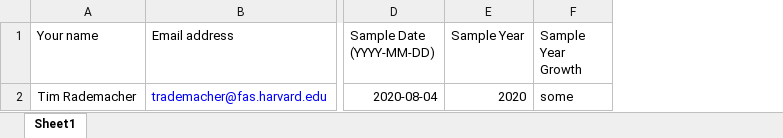
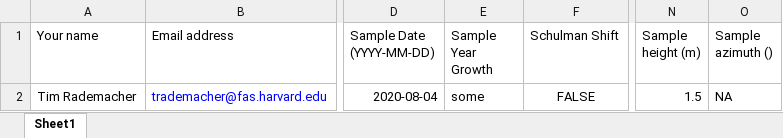
Before and after one commit to bbcrown/wiad, an Excel workbook: TRIAD-metadata-template-2020-09-14.xlsx, sheet Sheet1, drawn as a sheet; only a part is shown, gaps mark what is left out; values as stored, in another font and other column widths than the file's, no borders; removed rows and columns are numbered as before the commit, all else as after; the diff names each change by its address in the sheet, - before the commit and + after, or states it on an @@ line.

Commit message:
Updated metadata template to comply with new metadata including the Schulman Shift.

```diff
--- a/TRIAD-metadata-template-2020-09-14.xlsx (sheet Sheet1)
+++ b/TRIAD-metadata-template-2020-09-14.xlsx (sheet Sheet1)
-column E (Sample Year), row 2: 2020
+column F (Schulman Shift), row 2: FALSE
+column N (Sample height (m)), row 2: 1.5
+column O (Sample azimuth ()), row 2: NA
```
Also changed, not shown: 1 other file.
